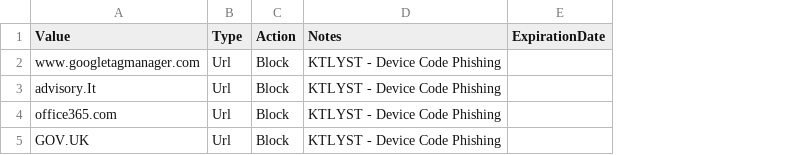
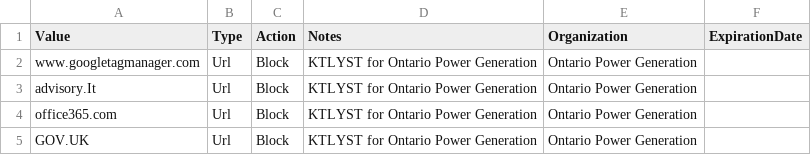
Before and after one commit to assafkip/ktlyst-website, a CSV file: public/runs/apt28-opg-2026-04-08/email/defender_tenant_blocklist.csv, drawn as a sheet; removed rows and columns are numbered as before the commit, all else as after; the diff names each change by its address in the sheet, - before the commit and + after, or states it on an @@ line.

```diff
--- a/public/runs/apt28-opg-2026-04-08/email/defender_tenant_blocklist.csv
+++ b/public/runs/apt28-opg-2026-04-08/email/defender_tenant_blocklist.csv
-column D (Notes), rows 2-5: all KTLYST - Device Code Phishing
+column D (Notes), rows 2-5: all KTLYST for Ontario Power Generation
+column E (Organization), rows 2-5: all Ontario Power Generation
```
Also changed, not shown: public/runs/apt28-opg-2026-04-08/compliance/framework_mapping.csv, 58 other files.
